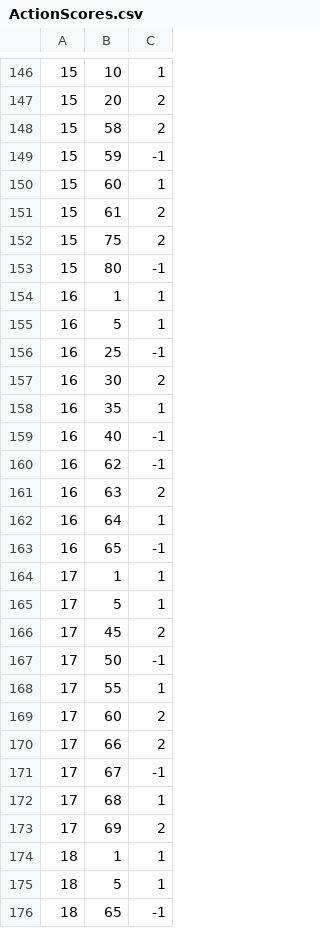
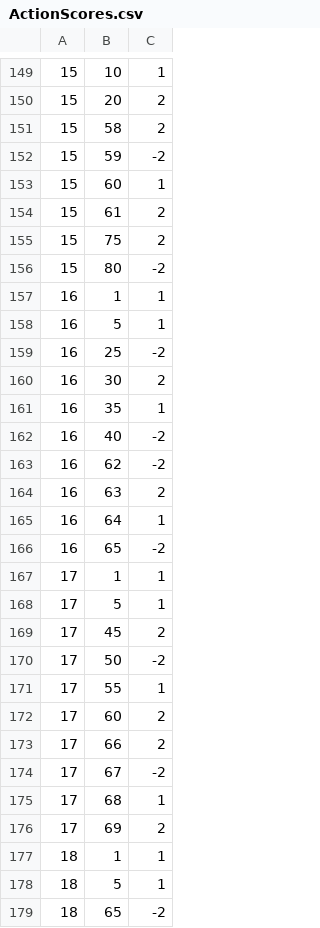
Before and after one commit to Sayuru-Nimsara-2003/OOD-CW, a CSV file: Data/ActionScores.csv, drawn as a sheet; only a part is shown, gaps mark what is left out; the diff covers the shown part only.

```diff
--- a/Data/ActionScores.csv
+++ b/Data/ActionScores.csv
@@ -148,3 +151,3 @@
 15,58,2
-15,59,-1
+15,59,-2
 15,60,1
@@ -152,13 +155,13 @@
 15,75,2
-15,80,-1
+15,80,-2
 16,1,1
 16,5,1
-16,25,-1
+16,25,-2
 16,30,2
 16,35,1
-16,40,-1
-16,62,-1
+16,40,-2
+16,62,-2
 16,63,2
 16,64,1
-16,65,-1
+16,65,-2
 17,1,1
@@ -166,3 +169,3 @@
 17,45,2
-17,50,-1
+17,50,-2
 17,55,1
@@ -170,3 +173,3 @@
 17,66,2
-17,67,-1
+17,67,-2
 17,68,1
@@ -175,2 +178,2 @@
 18,5,1
-18,65,-1
+18,65,-2
```
Also changed, not shown: 5 added rows and 44 edited cells elsewhere in this file, 22 other files.
